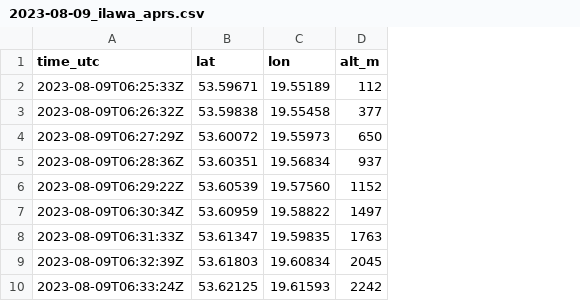
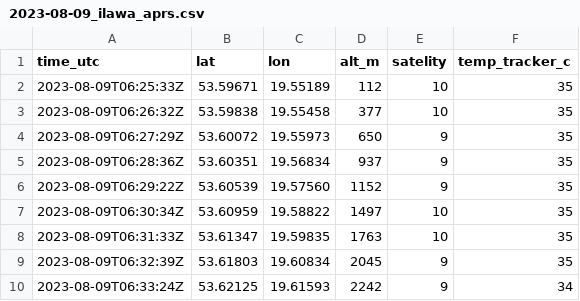
Before and after one commit to simle-stardust/Manual, a CSV file: data/2023-08-09_ilawa_aprs.csv, drawn as a sheet; only a part is shown; the diff names each change by its address in the sheet, - before the commit and + after, or states it on an @@ line.

```diff
--- a/data/2023-08-09_ilawa_aprs.csv
+++ b/data/2023-08-09_ilawa_aprs.csv
+column E (satelity), rows 2-10: 10 | 10 | 9 | 9 | 9 | 10 | 10 | 9 | 9
+column F (temp_tracker_c), rows 2-10: 35 | 35 | 35 | 35 | 35 | 35 | 35 | 35 | 34
```
Also changed, not shown: 12 other files.
